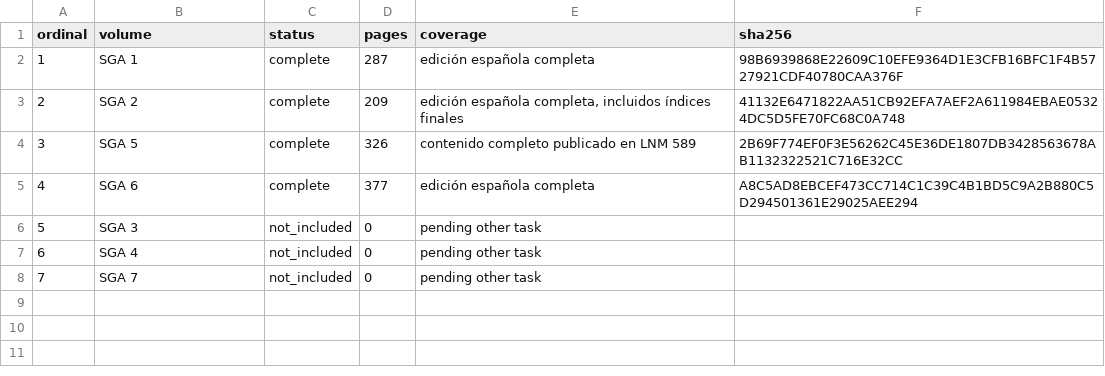
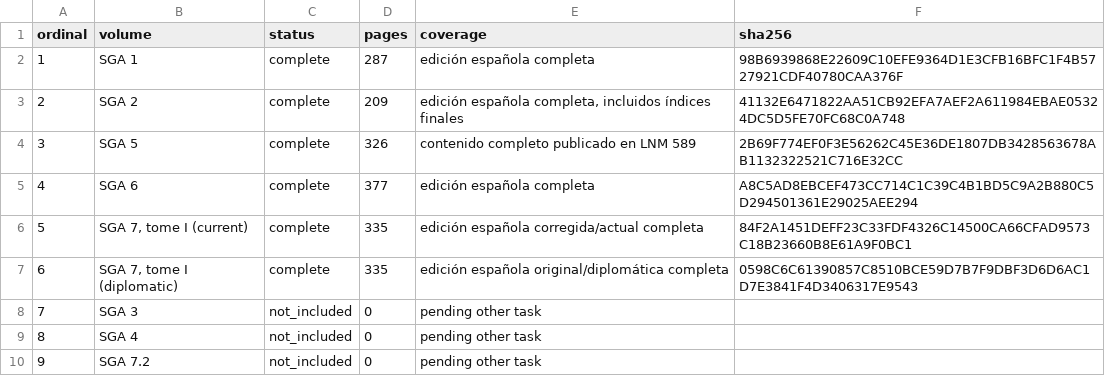
Before and after one commit to KokunoYumeto/sga-es, a TSV file: COMPONENT_COVERAGE.tsv, drawn as a sheet; addresses are those after the commit; the diff names each change by its address in the sheet, - before the commit and + after, or states it on an @@ line.

Commit message:
Publish Spanish SGA 2026-08-21-r3: COMPONENT_COVERAGE.tsv

```diff
--- a/COMPONENT_COVERAGE.tsv
+++ b/COMPONENT_COVERAGE.tsv
+row 6: 5 | SGA 7, tome I (current) | complete | 335 | edición española corregida/actual completa | 84F2A1451DEFF23C33FDF4326C14500CA66CFAD9573C18B23660B8E61A9F0BC1
+row 7: 6 | SGA 7, tome I (diplomatic) | complete | 335 | edición española original/diplomática completa | 0598C6C61390857C8510BCE59D7B7F9DBF3D6D6AC1D7E3841F4D3406317E9543
@@ column A (ordinal) renumbered from row 8 down @@
-B10 (volume): SGA 7
+B10 (volume): SGA 7.2
```
